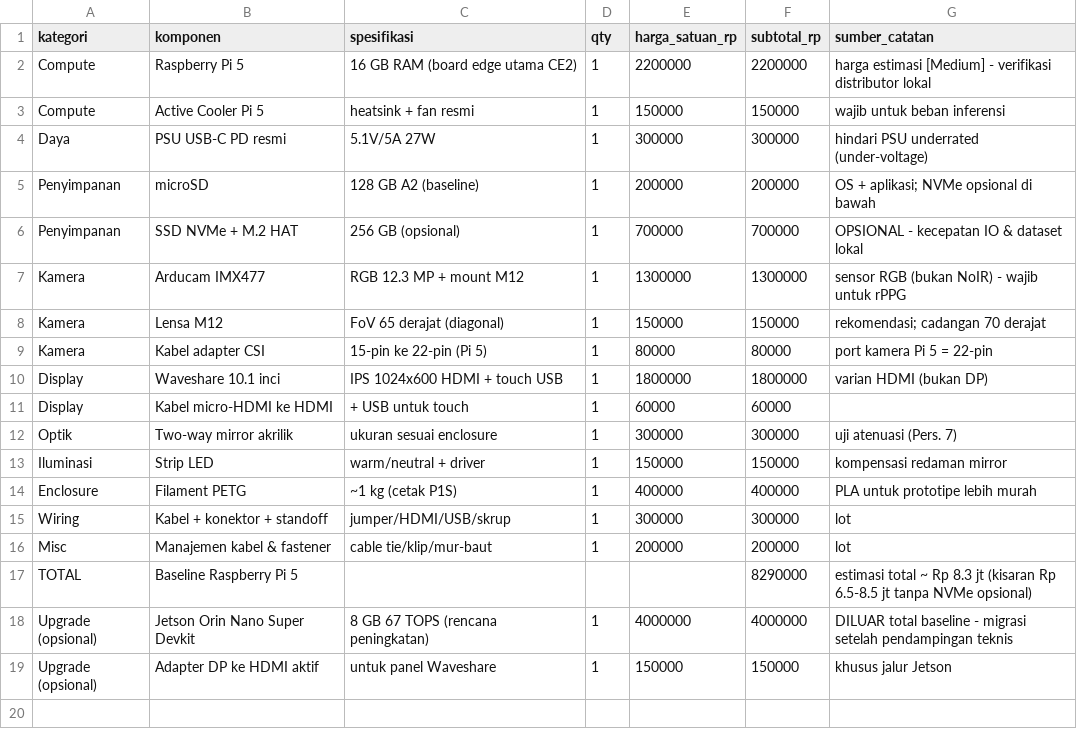
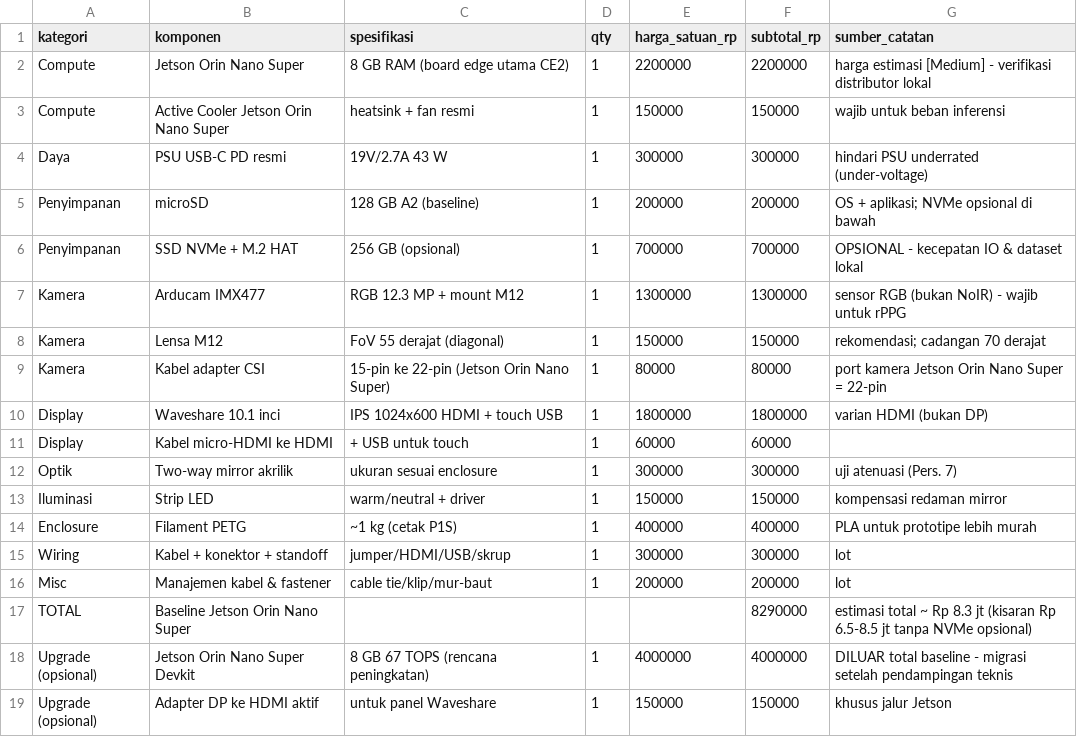
Before and after one commit to MoodInBME/Hardware-Connections, a CSV file: bom/full-bom.csv, drawn as a sheet.

Commit message:
docs: sinkronisasi spesifikasi Jetson Orin Nano Super dan pembaruan README

```diff
--- a/bom/full-bom.csv
+++ b/bom/full-bom.csv
@@ -1,5 +1,5 @@
 kategori,komponen,spesifikasi,qty,harga_satuan_rp,subtotal_rp,sumber_catatan
-Compute,Raspberry Pi 5,16 GB RAM (board edge utama CE2),1,2200000,2200000,harga estimasi [Medium] - verifikasi distributor lokal
-Compute,Active Cooler Pi 5,heatsink + fan resmi,1,150000,150000,wajib untuk beban inferensi
-Daya,PSU USB-C PD resmi,5.1V/5A 27W,1,300000,300000,hindari PSU underrated (under-voltage)
+Compute,Jetson Orin Nano Super,8 GB RAM (board edge utama CE2),1,2200000,2200000,harga estimasi [Medium] - verifikasi distributor lokal
+Compute,Active Cooler Jetson Orin Nano Super,heatsink + fan resmi,1,150000,150000,wajib untuk beban inferensi
+Daya,PSU USB-C PD resmi,19V/2.7A 43 W,1,300000,300000,hindari PSU underrated (under-voltage)
 Penyimpanan,microSD,128 GB A2 (baseline),1,200000,200000,OS + aplikasi; NVMe opsional di bawah
@@ -7,4 +7,4 @@ Penyimpanan,SSD NVMe + M.2 HAT,256 GB (opsional),1,700000,700000,OPSIONAL - kece
 Kamera,Arducam IMX477,RGB 12.3 MP + mount M12,1,1300000,1300000,sensor RGB (bukan NoIR) - wajib untuk rPPG
-Kamera,Lensa M12,FoV 65 derajat (diagonal),1,150000,150000,rekomendasi; cadangan 70 derajat
-Kamera,Kabel adapter CSI,15-pin ke 22-pin (Pi 5),1,80000,80000,port kamera Pi 5 = 22-pin
+Kamera,Lensa M12,FoV 55 derajat (diagonal),1,150000,150000,rekomendasi; cadangan 70 derajat
+Kamera,Kabel adapter CSI,15-pin ke 22-pin (Jetson Orin Nano Super),1,80000,80000,port kamera Jetson Orin Nano Super = 22-pin
 Display,Waveshare 10.1 inci,IPS 1024x600 HDMI + touch USB,1,1800000,1800000,varian HDMI (bukan DP)
@@ -16,3 +16,3 @@ Wiring,Kabel + konektor + standoff,jumper/HDMI/USB/skrup,1,300000,300000,lot
 Misc,Manajemen kabel & fastener,cable tie/klip/mur-baut,1,200000,200000,lot
-TOTAL,Baseline Raspberry Pi 5,,,,8290000,estimasi total ~ Rp 8.3 jt (kisaran Rp 6.5-8.5 jt tanpa NVMe opsional)
+TOTAL,Baseline Jetson Orin Nano Super,,,,8290000,estimasi total ~ Rp 8.3 jt (kisaran Rp 6.5-8.5 jt tanpa NVMe opsional)
 Upgrade (opsional),Jetson Orin Nano Super Devkit,8 GB 67 TOPS (rencana peningkatan),1,4000000,4000000,DILUAR total baseline - migrasi setelah pendampingan teknis
```
Also changed, not shown: 17 other files.
